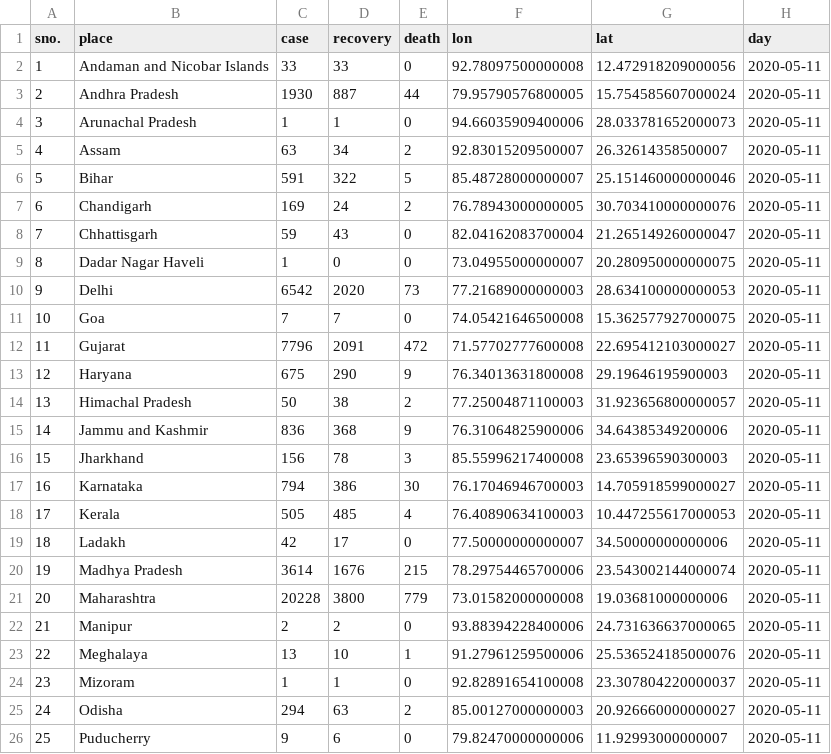
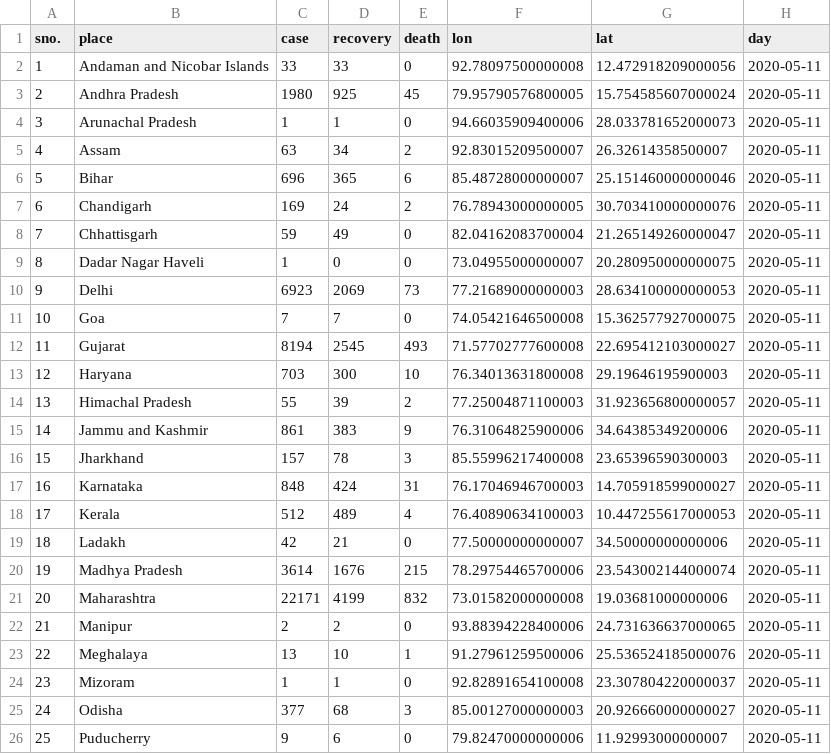
Before and after one commit to armsp/covid19.in, a CSV file: datasets/clean_daily_statewise_distribution/2020-05-11.csv, drawn as a sheet; only a part is shown; the diff covers the shown part only.

```diff
--- a/datasets/clean_daily_statewise_distribution/2020-05-11.csv
+++ b/datasets/clean_daily_statewise_distribution/2020-05-11.csv
@@ -2,21 +2,21 @@ sno.,place,case,recovery,death,lon,lat,day
 1,Andaman and Nicobar Islands,33,33,0,92.78097500000008,12.472918209000056,2020-05-11
-2,Andhra Pradesh,1930,887,44,79.95790576800005,15.754585607000024,2020-05-11
+2,Andhra Pradesh,1980,925,45,79.95790576800005,15.754585607000024,2020-05-11
 3,Arunachal Pradesh,1,1,0,94.66035909400006,28.033781652000073,2020-05-11
 4,Assam,63,34,2,92.83015209500007,26.32614358500007,2020-05-11
-5,Bihar,591,322,5,85.48728000000007,25.151460000000046,2020-05-11
+5,Bihar,696,365,6,85.48728000000007,25.151460000000046,2020-05-11
 6,Chandigarh,169,24,2,76.78943000000005,30.703410000000076,2020-05-11
-7,Chhattisgarh,59,43,0,82.04162083700004,21.265149260000047,2020-05-11
+7,Chhattisgarh,59,49,0,82.04162083700004,21.265149260000047,2020-05-11
 8,Dadar Nagar Haveli,1,0,0,73.04955000000007,20.280950000000075,2020-05-11
-9,Delhi,6542,2020,73,77.21689000000003,28.634100000000053,2020-05-11
+9,Delhi,6923,2069,73,77.21689000000003,28.634100000000053,2020-05-11
 10,Goa,7,7,0,74.05421646500008,15.362577927000075,2020-05-11
-11,Gujarat,7796,2091,472,71.57702777600008,22.695412103000027,2020-05-11
-12,Haryana,675,290,9,76.34013631800008,29.19646195900003,2020-05-11
-13,Himachal Pradesh,50,38,2,77.25004871100003,31.923656800000057,2020-05-11
-14,Jammu and Kashmir,836,368,9,76.31064825900006,34.64385349200006,2020-05-11
-15,Jharkhand,156,78,3,85.55996217400008,23.65396590300003,2020-05-11
-16,Karnataka,794,386,30,76.17046946700003,14.705918599000027,2020-05-11
-17,Kerala,505,485,4,76.40890634100003,10.447255617000053,2020-05-11
-18,Ladakh,42,17,0,77.50000000000007,34.50000000000006,2020-05-11
+11,Gujarat,8194,2545,493,71.57702777600008,22.695412103000027,2020-05-11
+12,Haryana,703,300,10,76.34013631800008,29.19646195900003,2020-05-11
+13,Himachal Pradesh,55,39,2,77.25004871100003,31.923656800000057,2020-05-11
+14,Jammu and Kashmir,861,383,9,76.31064825900006,34.64385349200006,2020-05-11
+15,Jharkhand,157,78,3,85.55996217400008,23.65396590300003,2020-05-11
+16,Karnataka,848,424,31,76.17046946700003,14.705918599000027,2020-05-11
+17,Kerala,512,489,4,76.40890634100003,10.447255617000053,2020-05-11
+18,Ladakh,42,21,0,77.50000000000007,34.50000000000006,2020-05-11
 19,Madhya Pradesh,3614,1676,215,78.29754465700006,23.543002144000074,2020-05-11
-20,Maharashtra,20228,3800,779,73.01582000000008,19.03681000000006,2020-05-11
+20,Maharashtra,22171,4199,832,73.01582000000008,19.03681000000006,2020-05-11
 21,Manipur,2,2,0,93.88394228400006,24.731636637000065,2020-05-11
@@ -24,3 +24,3 @@ sno.,place,case,recovery,death,lon,lat,day
 23,Mizoram,1,1,0,92.82891654100008,23.307804220000037,2020-05-11
-24,Odisha,294,63,2,85.00127000000003,20.926660000000027,2020-05-11
+24,Odisha,377,68,3,85.00127000000003,20.926660000000027,2020-05-11
 25,Puducherry,9,6,0,79.82470000000006,11.92993000000007,2020-05-11
```
Also changed, not shown: 16 edited cells elsewhere in this file, 3 other files.
